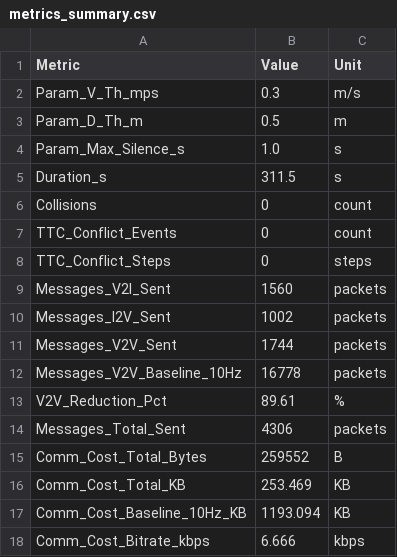
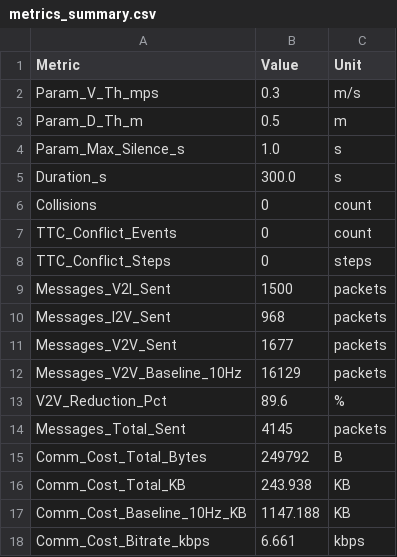
Before and after one commit to swagata025/Rule-based-merging-scenario, a CSV file: src/output/event_based_perfect_comm/metrics_summary.csv, drawn as a sheet.

Commit message:
feat: implement event-based simulation runner script for vehicle merging mechanics

```diff
--- a/src/output/event_based_perfect_comm/metrics_summary.csv
+++ b/src/output/event_based_perfect_comm/metrics_summary.csv
@@ -4,3 +4,3 @@ Param_D_Th_m,0.5,m
 Param_Max_Silence_s,1.0,s
-Duration_s,311.5,s
+Duration_s,300.0,s
 Collisions,0,count
@@ -8,11 +8,11 @@ TTC_Conflict_Events,0,count
 TTC_Conflict_Steps,0,steps
-Messages_V2I_Sent,1560,packets
-Messages_I2V_Sent,1002,packets
-Messages_V2V_Sent,1744,packets
-Messages_V2V_Baseline_10Hz,16778,packets
-V2V_Reduction_Pct,89.61,%
-Messages_Total_Sent,4306,packets
-Comm_Cost_Total_Bytes,259552,B
-Comm_Cost_Total_KB,253.469,KB
-Comm_Cost_Baseline_10Hz_KB,1193.094,KB
-Comm_Cost_Bitrate_kbps,6.666,kbps
+Messages_V2I_Sent,1500,packets
+Messages_I2V_Sent,968,packets
+Messages_V2V_Sent,1677,packets
+Messages_V2V_Baseline_10Hz,16129,packets
+V2V_Reduction_Pct,89.6,%
+Messages_Total_Sent,4145,packets
+Comm_Cost_Total_Bytes,249792,B
+Comm_Cost_Total_KB,243.938,KB
+Comm_Cost_Baseline_10Hz_KB,1147.188,KB
+Comm_Cost_Bitrate_kbps,6.661,kbps
```
Also changed, not shown: src/output/perfect_comm/metrics_summary.csv, 23 other files.
